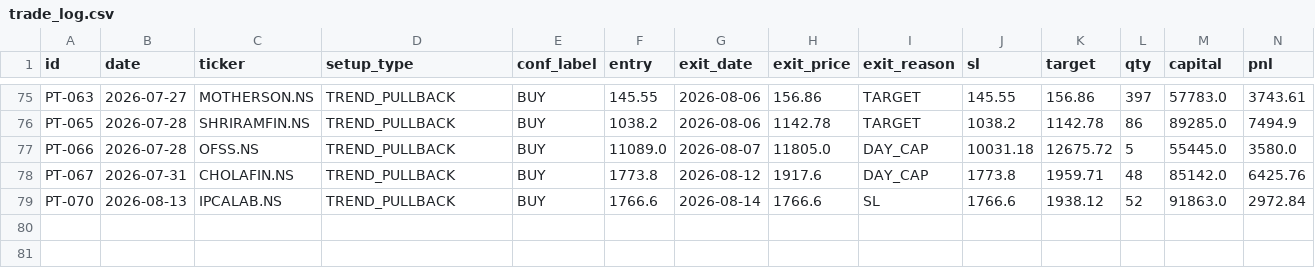
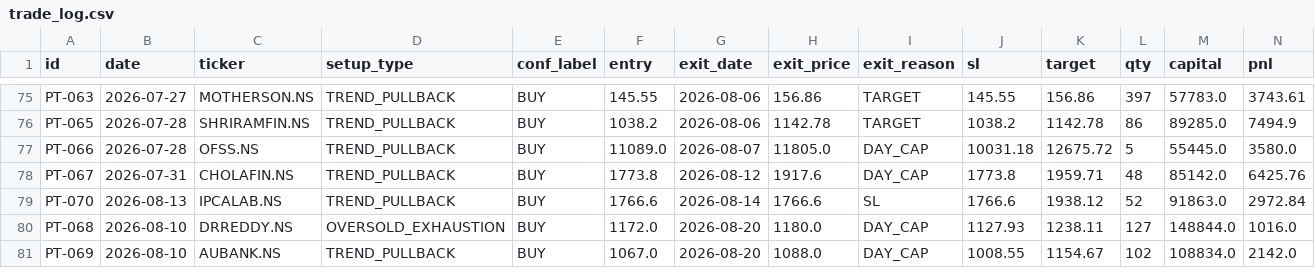
Before and after one commit to saisravanpalvaye/trading-bot-v2, a CSV file: trade_log.csv, drawn as a sheet; only a part is shown, gaps mark what is left out; rows hold the shown columns only; the diff names each change by its address in the sheet, - before the commit and + after, or states it on an @@ line.

```diff
--- a/trade_log.csv
+++ b/trade_log.csv
+row 80: PT-068 | 2026-08-10 | DRREDDY.NS | OVERSOLD_EXHAUSTION | BUY | 1172.0 | 2026-08-20 | 1180.0 | DAY_CAP | 1127.93 | 1238.11 | 127 | 148844.0 | 1016.0
+row 81: PT-069 | 2026-08-10 | AUBANK.NS | TREND_PULLBACK | BUY | 1067.0 | 2026-08-20 | 1088.0 | DAY_CAP | 1008.55 | 1154.67 | 102 | 108834.0 | 2142.0
```
Also changed, not shown: paper_trades.csv.
